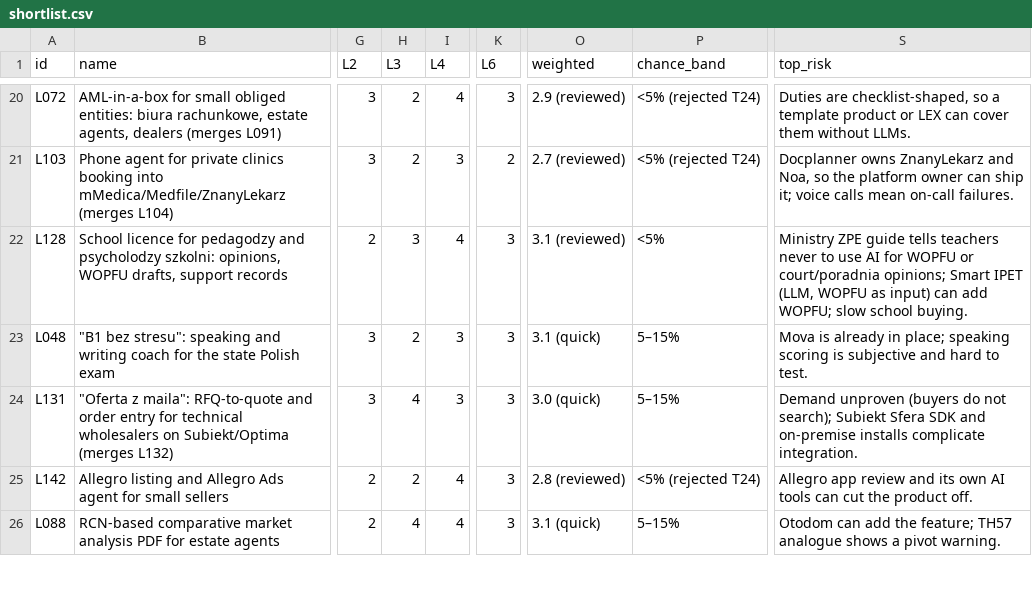
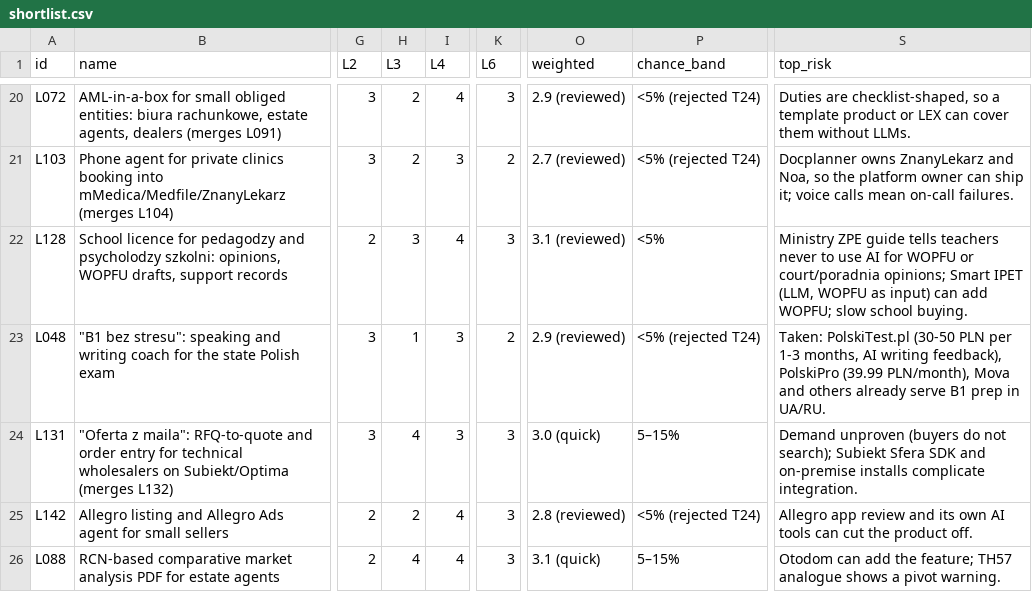
Before and after one commit to thobho/automated, a CSV file: projects/idea-generator/phase2/ideas/shortlist.csv, drawn as a sheet; only a part is shown, gaps mark what is left out; the diff names each change by its address in the sheet, - before the commit and + after, or states it on an @@ line.

Commit message:
idea-generator: phase2 T24 review 022

```diff
--- a/projects/idea-generator/phase2/ideas/shortlist.csv
+++ b/projects/idea-generator/phase2/ideas/shortlist.csv
-H23 (L3): 2
+H23 (L3): 1
-K23 (L6): 3
+K23 (L6): 2
-O23 (weighted): 3.1 (quick)
+O23 (weighted): 2.9 (reviewed)
-P23 (chance_band): 5–15%
+P23 (chance_band): <5% (rejected T24)
-S23 (top_risk): Mova is already in place; speaking scoring is subjective and hard to test.
+S23 (top_risk): Taken: PolskiTest.pl (30-50 PLN per 1-3 months, AI writing feedback), PolskiPro (39.99 PLN/month), Mova and others already serve B1 prep in UA/RU.
```
Also changed, not shown: 4 other files.
